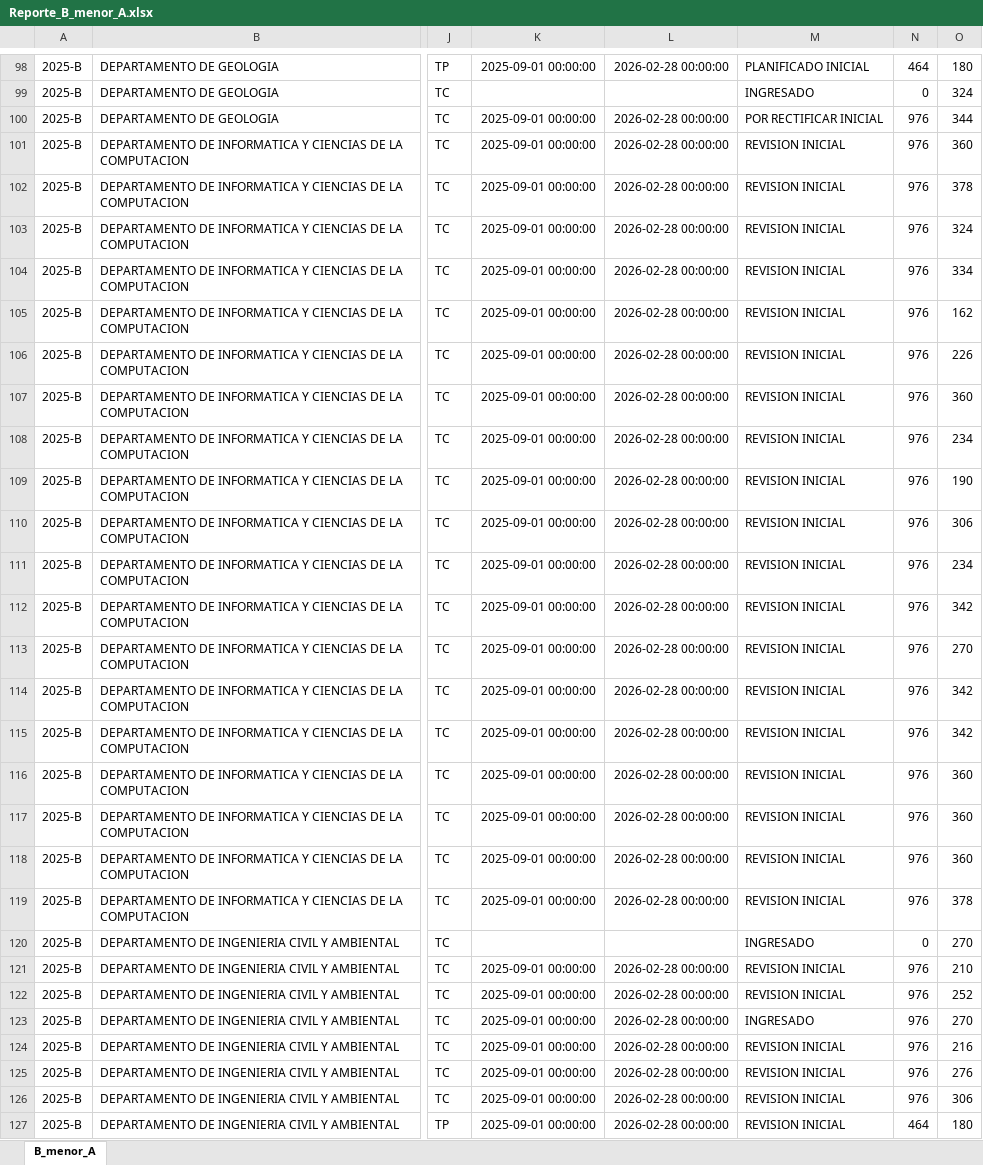
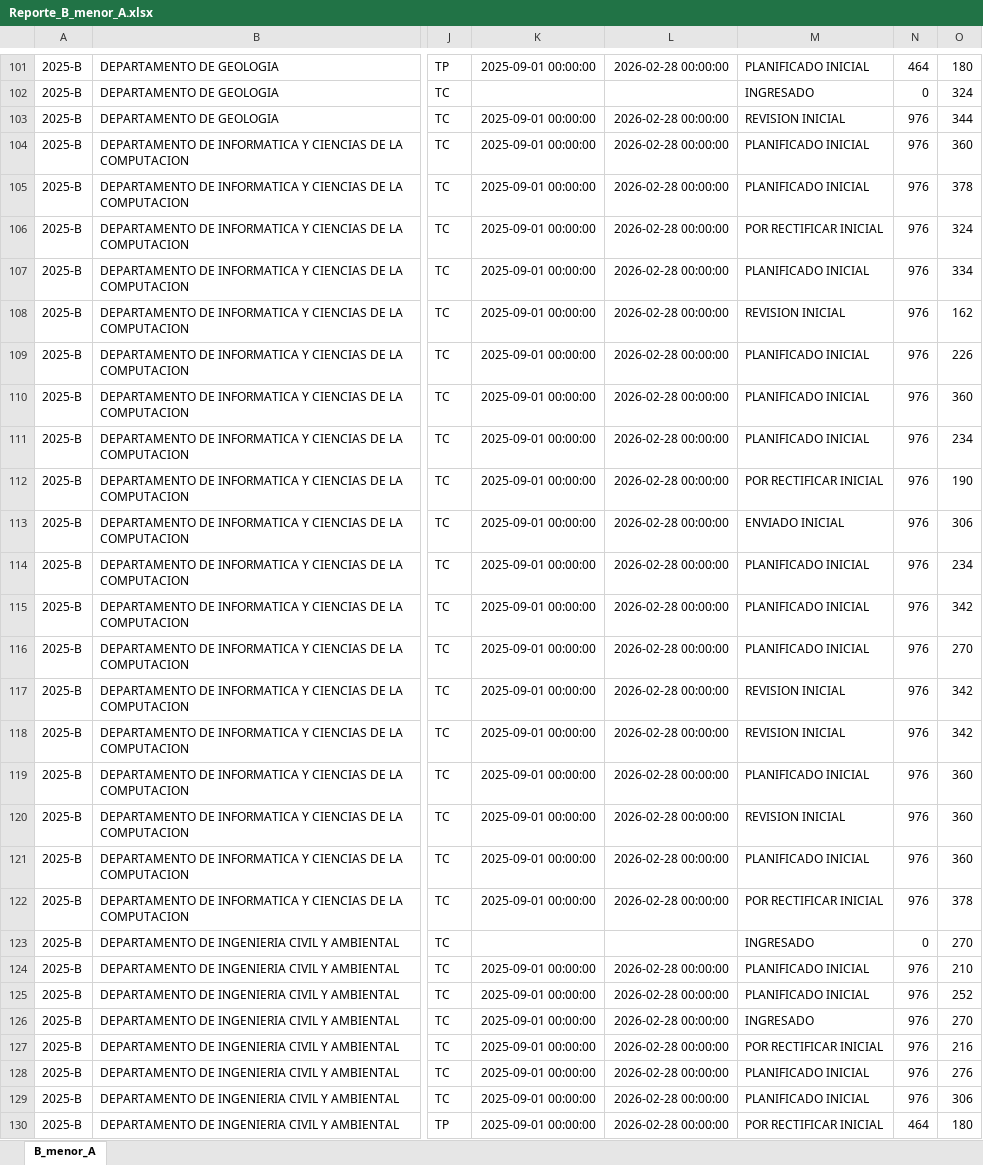
Before and after one commit to DilanAndrade007/ProyectoPreplanificacion, an Excel workbook: Comparacion2025A/outputs_notebook/Reporte_B_menor_A.xlsx, sheet B_menor_A, drawn as a sheet; only a part is shown, gaps mark what is left out; values as stored, in another font and other column widths than the file's, no borders; addresses are those after the commit; the diff covers the shown part only; the diff names each change by its address in the sheet, - before the commit and + after, or states it on an @@ line.

```diff
--- a/Comparacion2025A/outputs_notebook/Reporte_B_menor_A.xlsx (sheet B_menor_A)
+++ b/Comparacion2025A/outputs_notebook/Reporte_B_menor_A.xlsx (sheet B_menor_A)
-M103: POR RECTIFICAR INICIAL
+M103: REVISION INICIAL
-M104:M105: REVISION INICIAL
+M104:M105: PLANIFICADO INICIAL
-M106: REVISION INICIAL
+M106: POR RECTIFICAR INICIAL
-M107: REVISION INICIAL
+M107: PLANIFICADO INICIAL
-M109:M111: REVISION INICIAL
+M109:M111: PLANIFICADO INICIAL
-M112: REVISION INICIAL
+M112: POR RECTIFICAR INICIAL
-M113: REVISION INICIAL
+M113: ENVIADO INICIAL
-M114:M116: REVISION INICIAL
+M114:M116: PLANIFICADO INICIAL
-M119: REVISION INICIAL
+M119: PLANIFICADO INICIAL
-M121: REVISION INICIAL
+M121: PLANIFICADO INICIAL
-M122: REVISION INICIAL
+M122: POR RECTIFICAR INICIAL
-M124:M125: REVISION INICIAL
+M124:M125: PLANIFICADO INICIAL
-M127: REVISION INICIAL
+M127: POR RECTIFICAR INICIAL
-M128:M129: REVISION INICIAL
+M128:M129: PLANIFICADO INICIAL
-M130: REVISION INICIAL
+M130: POR RECTIFICAR INICIAL
```
Also changed, not shown: 6 added rows, 2 removed rows and 61 edited cells elsewhere in this sheet, Unificacion/data/2025B.xlsx, Unificacion/data/Reporte_B_menor_A.xlsx, 56 other files.
